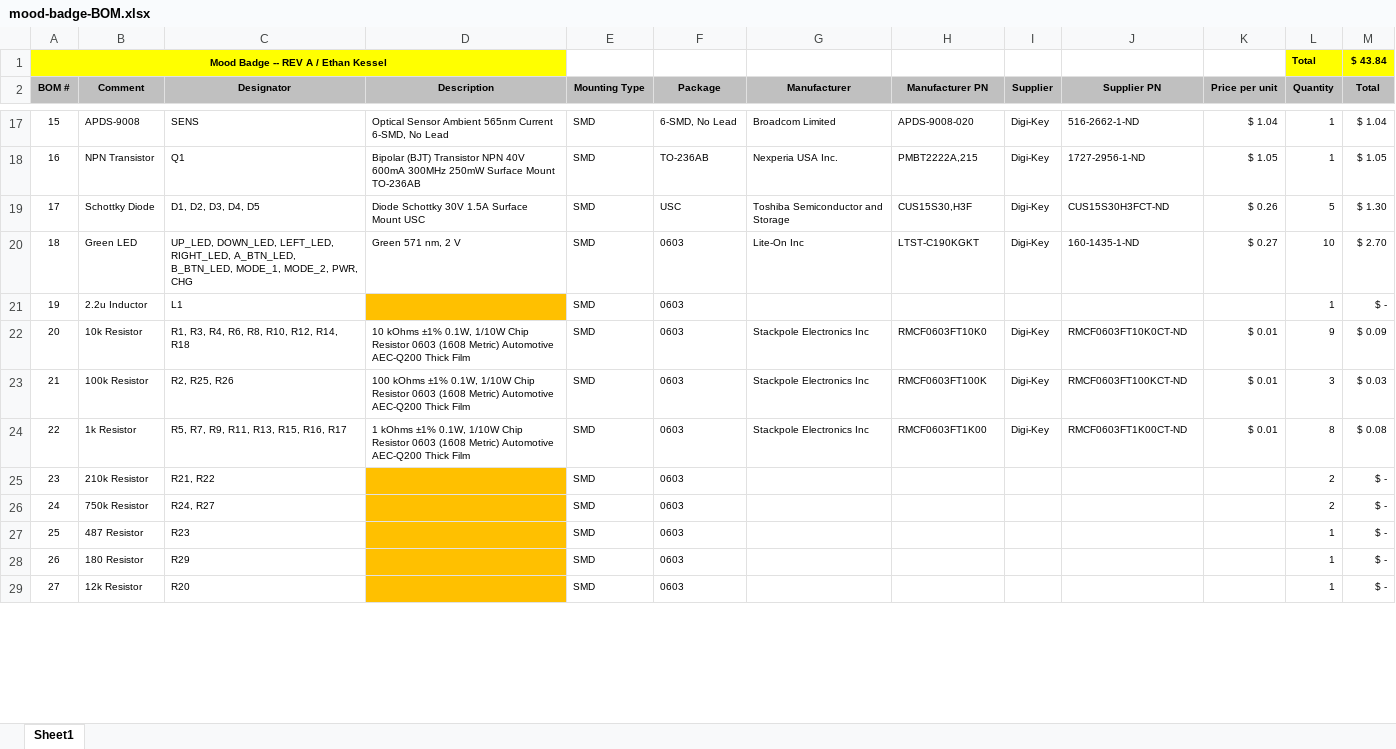
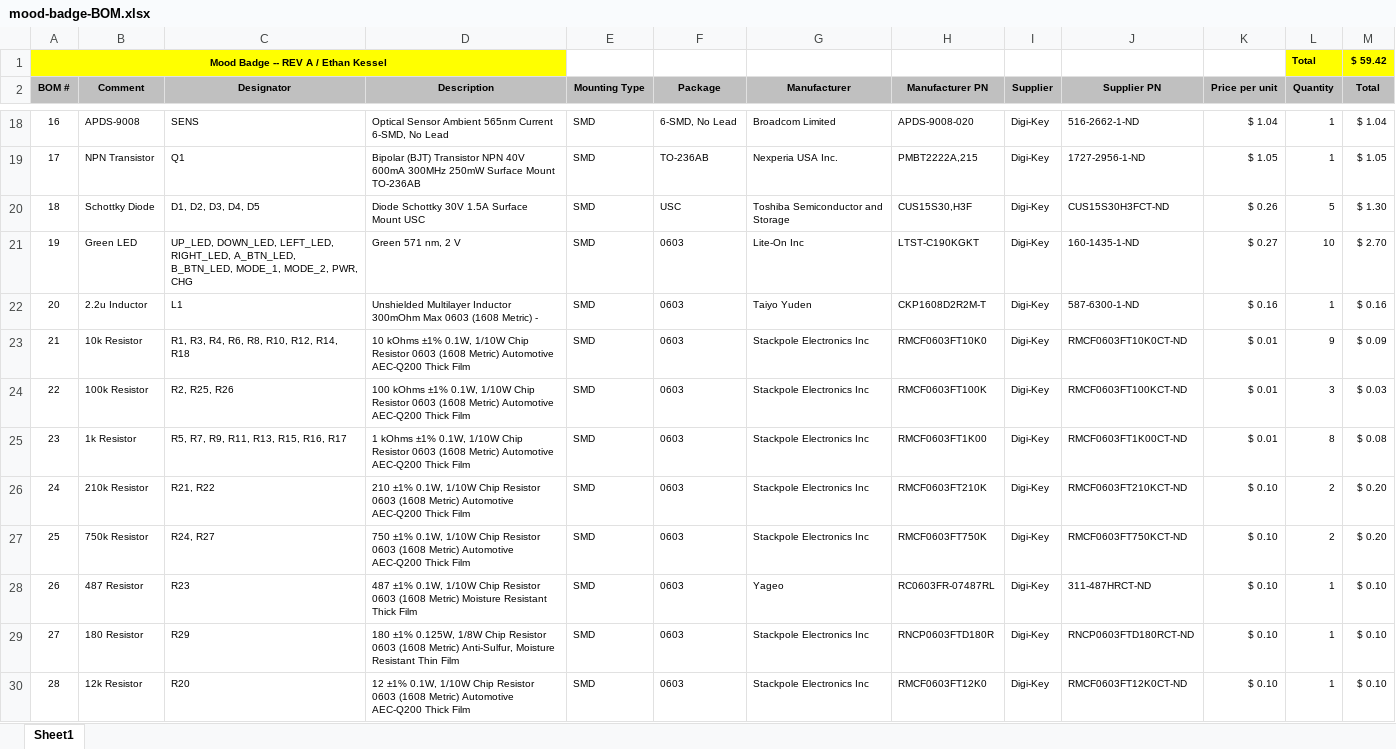
Before and after one commit to eqkessel/mood-badge-workshop, an Excel workbook: Hardware/mood-badge-BOM.xlsx, sheet Sheet1, drawn as a sheet; only a part is shown, gaps mark what is left out; values as stored, in another font and other column widths than the file's, no borders; addresses are those after the commit; the diff covers the shown part only; the diff names each change by its address in the sheet, - before the commit and + after, or states it on an @@ line.

```diff
--- a/Hardware/mood-badge-BOM.xlsx (sheet Sheet1)
+++ b/Hardware/mood-badge-BOM.xlsx (sheet Sheet1)
-M1 (Total): $ 43.84
+M1 (Total): $ 59.42
@@ column A (BOM #) renumbered from row 13 down @@
-D22 (Description): (empty)
+D22 (Description): Unshielded Multilayer Inductor 300mOhm Max 0603 (1608 Metric) -
-D22 fill: #FFC000
+D22 fill: none
-G22 (Manufacturer): (empty)
+G22 (Manufacturer): Taiyo Yuden
-H22 (Manufacturer PN): (empty)
+H22 (Manufacturer PN): CKP1608D2R2M-T
-I22 (Supplier): (empty)
+I22 (Supplier): Digi-Key
-J22 (Supplier PN): (empty)
+J22 (Supplier PN): 587-6300-1-ND
-K22 (Price per unit): (empty)
+K22 (Price per unit): $ 0.16
-M22 (Total): $ -
+M22 (Total): $ 0.16
-D26 (Description): (empty)
+D26 (Description): 210 ±1% 0.1W, 1/10W Chip Resistor 0603 (1608 Metric) Automotive AEC-Q200 Thick Film
-D26:D30 fill: #FFC000
+D26:D30 fill: none
-G26:G27 (Manufacturer): (empty)
+G26:G27 (Manufacturer): Stackpole Electronics Inc
-H26 (Manufacturer PN): (empty)
+H26 (Manufacturer PN): RMCF0603FT210K
-I26:I30 (Supplier): (empty)
+I26:I30 (Supplier): Digi-Key
-J26 (Supplier PN): (empty)
+J26 (Supplier PN): RMCF0603FT210KCT-ND
-K26:K30 (Price per unit): (empty)
+K26:K30 (Price per unit): $ 0.10
-M26:M27 (Total): $ -
+M26:M27 (Total): $ 0.20
-D27 (Description): (empty)
+D27 (Description): 750 ±1% 0.1W, 1/10W Chip Resistor 0603 (1608 Metric) Automotive AEC-Q200 Thick Film
-H27 (Manufacturer PN): (empty)
+H27 (Manufacturer PN): RMCF0603FT750K
-J27 (Supplier PN): (empty)
+J27 (Supplier PN): RMCF0603FT750KCT-ND
-D28 (Description): (empty)
+D28 (Description): 487 ±1% 0.1W, 1/10W Chip Resistor 0603 (1608 Metric) Moisture Resistant Thick Film
-G28 (Manufacturer): (empty)
+G28 (Manufacturer): Yageo
-H28 (Manufacturer PN): (empty)
+H28 (Manufacturer PN): RC0603FR-07487RL
-J28 (Supplier PN): (empty)
+J28 (Supplier PN): 311-487HRCT-ND
-M28:M30 (Total): $ -
+M28:M30 (Total): $ 0.10
-D29 (Description): (empty)
+D29 (Description): 180 ±1% 0.125W, 1/8W Chip Resistor 0603 (1608 Metric) Anti-Sulfur, Moisture Resistant Thin Film
-G29:G30 (Manufacturer): (empty)
+G29:G30 (Manufacturer): Stackpole Electronics Inc
-H29 (Manufacturer PN): (empty)
+H29 (Manufacturer PN): RNCP0603FTD180R
-J29 (Supplier PN): (empty)
+J29 (Supplier PN): RNCP0603FTD180RCT-ND
-D30 (Description): (empty)
+D30 (Description): 12 ±1% 0.1W, 1/10W Chip Resistor 0603 (1608 Metric) Automotive AEC-Q200 Thick Film
-H30 (Manufacturer PN): (empty)
+H30 (Manufacturer PN): RMCF0603FT12K0
-J30 (Supplier PN): (empty)
+J30 (Supplier PN): RMCF0603FT12K0CT-ND
```
Also changed, not shown: 1 added row, 31 edited cells and cell formats elsewhere in this sheet, formulas that keep their value.
